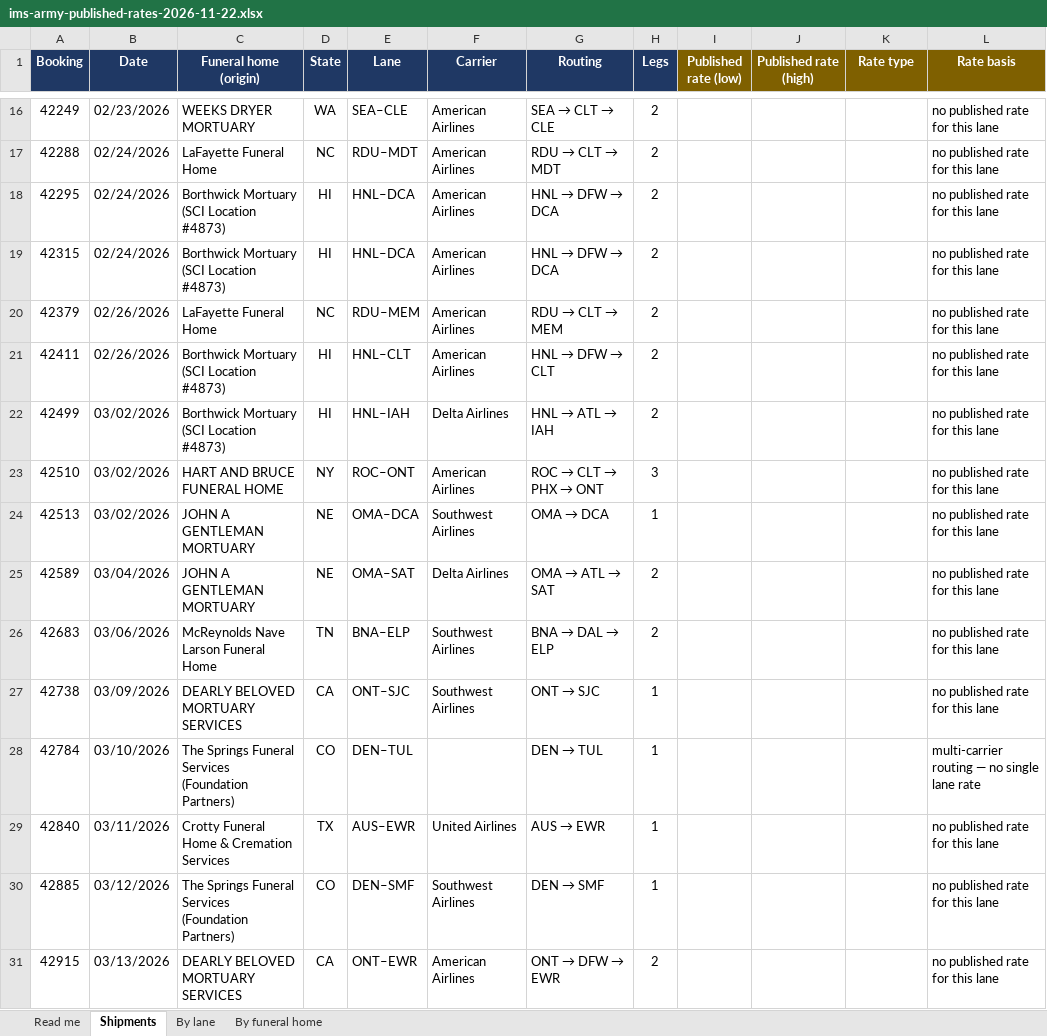
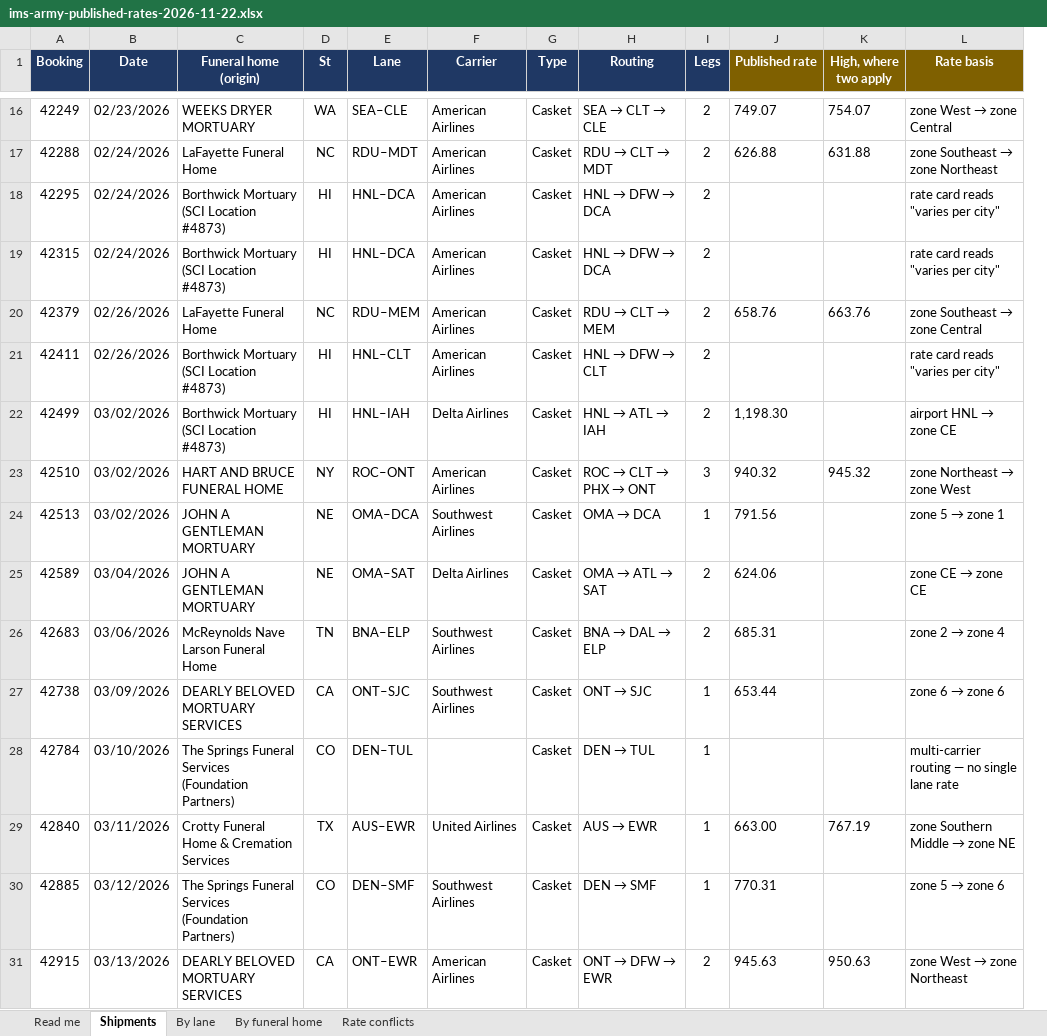
Before and after one commit to ethan1461/CSI-Side-Projects, an Excel workbook: data/derived/ims-army-published-rates-2026-11-22.xlsx, sheet Shipments, drawn as a sheet; only a part is shown, gaps mark what is left out; values as stored, in another font and other column widths than the file's, no borders; removed rows and columns are numbered as before the commit, all else as after; the diff covers the shown part only; the diff names each change by its address in the sheet, - before the commit and + after, or states it on an @@ line.

```diff
--- a/data/derived/ims-army-published-rates-2026-11-22.xlsx (sheet Shipments)
+++ b/data/derived/ims-army-published-rates-2026-11-22.xlsx (sheet Shipments)
+sheet tab: Rate conflicts
+column G (Type), rows 16-31: all Casket
-column I (Published rate (low)), empty
-D1: State
+D1: St
-J1: Published rate (high)
+J1: Published rate
-K1: Rate type
+K1: High, where two apply
-J16 (Published rate): (empty)
+J16 (Published rate): 749.07
-K16 (High, where two apply): (empty)
+K16 (High, where two apply): 754.07
@@ L16 (Rate basis): no published rate for this lane → zone West → zone Central @@
-J17 (Published rate): (empty)
+J17 (Published rate): 626.88
-K17 (High, where two apply): (empty)
+K17 (High, where two apply): 631.88
@@ L17 (Rate basis): no published rate for this lane → zone Southeast → zone Northeast @@
-L18:L19 (Rate basis): no published rate for this lane
+L18:L19 (Rate basis): rate card reads "varies per city"
-J20 (Published rate): (empty)
+J20 (Published rate): 658.76
-K20 (High, where two apply): (empty)
+K20 (High, where two apply): 663.76
@@ L20 (Rate basis): no published rate for this lane → zone Southeast → zone Central @@
-L21 (Rate basis): no published rate for this lane
+L21 (Rate basis): rate card reads "varies per city"
-J22 (Published rate): (empty)
+J22 (Published rate): 1,198.30
@@ L22 (Rate basis): no published rate for this lane → airport HNL → zone CE @@
-J23 (Published rate): (empty)
+J23 (Published rate): 940.32
-K23 (High, where two apply): (empty)
+K23 (High, where two apply): 945.32
@@ L23 (Rate basis): no published rate for this lane → zone Northeast → zone West @@
-J24 (Published rate): (empty)
+J24 (Published rate): 791.56
@@ L24 (Rate basis): no published rate for this lane → zone 5 → zone 1 @@
-J25 (Published rate): (empty)
+J25 (Published rate): 624.06
@@ L25 (Rate basis): no published rate for this lane → zone CE → zone CE @@
-J26 (Published rate): (empty)
+J26 (Published rate): 685.31
@@ L26 (Rate basis): no published rate for this lane → zone 2 → zone 4 @@
-J27 (Published rate): (empty)
+J27 (Published rate): 653.44
@@ L27 (Rate basis): no published rate for this lane → zone 6 → zone 6 @@
-J29 (Published rate): (empty)
+J29 (Published rate): 663.00
-K29 (High, where two apply): (empty)
+K29 (High, where two apply): 767.19
@@ L29 (Rate basis): no published rate for this lane → zone Southern Middle → zone NE @@
-J30 (Published rate): (empty)
+J30 (Published rate): 770.31
@@ L30 (Rate basis): no published rate for this lane → zone 5 → zone 6 @@
-J31 (Published rate): (empty)
+J31 (Published rate): 945.63
-K31 (High, where two apply): (empty)
+K31 (High, where two apply): 950.63
@@ L31 (Rate basis): no published rate for this lane → zone West → zone Northeast @@
```
Also changed, not shown: 493 edited cells elsewhere in this sheet, sheet By lane, sheet By funeral home, sheet Read me, 2 other files.
